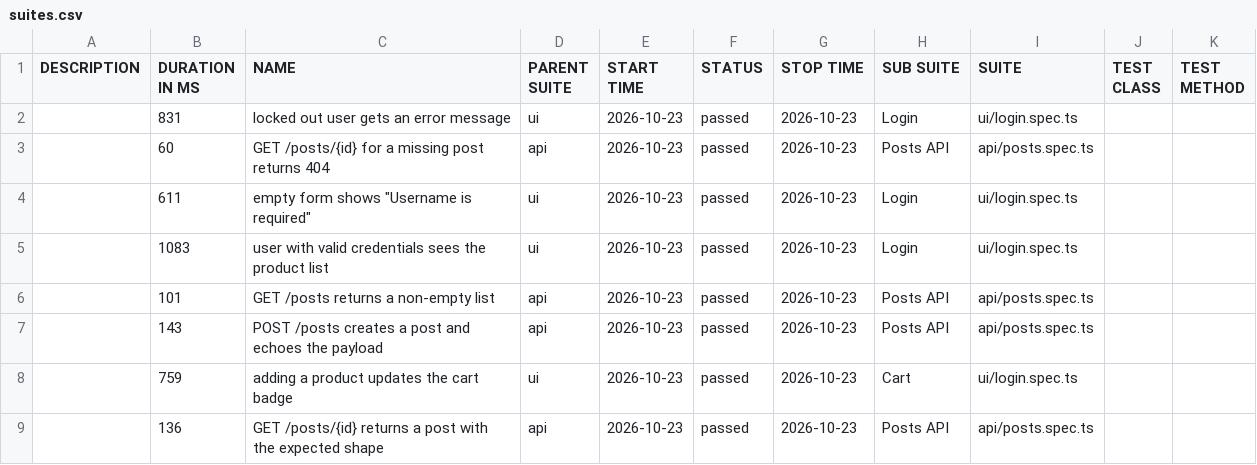
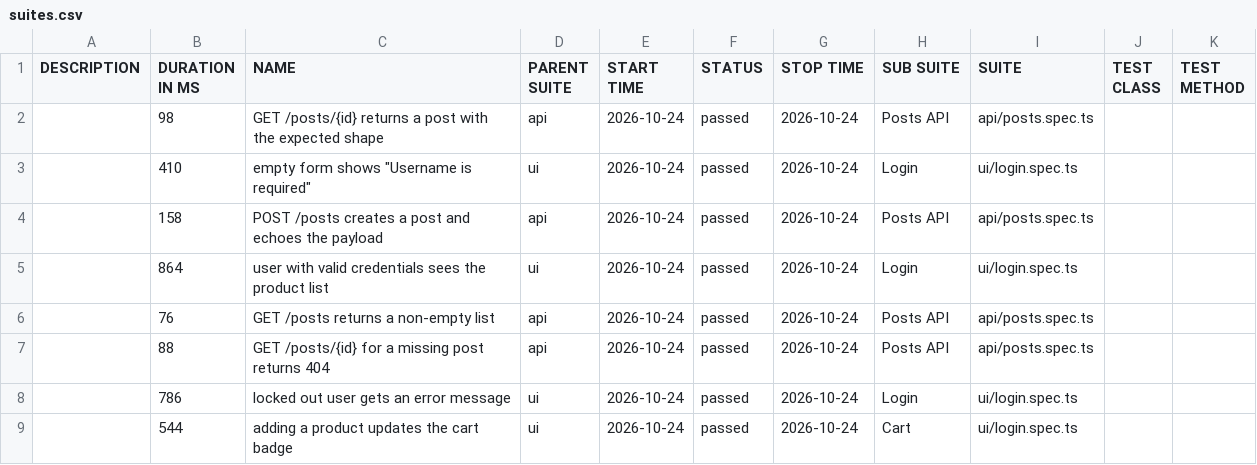
Before and after one commit to NailKarimov/qa-project-template, a CSV file: data/suites.csv, drawn as a sheet.

```diff
--- a/data/suites.csv
+++ b/data/suites.csv
@@ -1,9 +1,9 @@
 "DESCRIPTION","DURATION IN MS","NAME","PARENT SUITE","START TIME","STATUS","STOP TIME","SUB SUITE","SUITE","TEST CLASS","TEST METHOD"
-"","831","locked out user gets an error message","ui","2026-10-23","passed","2026-10-23","Login","ui/login.spec.ts","",""
-"","60","GET /posts/{id} for a missing post returns 404","api","2026-10-23","passed","2026-10-23","Posts API","api/posts.spec.ts","",""
-"","611","empty form shows ""Username is required""","ui","2026-10-23","passed","2026-10-23","Login","ui/login.spec.ts","",""
-"","1083","user with valid credentials sees the product list","ui","2026-10-23","passed","2026-10-23","Login","ui/login.spec.ts","",""
-"","101","GET /posts returns a non-empty list","api","2026-10-23","passed","2026-10-23","Posts API","api/posts.spec.ts","",""
-"","143","POST /posts creates a post and echoes the payload","api","2026-10-23","passed","2026-10-23","Posts API","api/posts.spec.ts","",""
-"","759","adding a product updates the cart badge","ui","2026-10-23","passed","2026-10-23","Cart","ui/login.spec.ts","",""
-"","136","GET /posts/{id} returns a post with the expected shape","api","2026-10-23","passed","2026-10-23","Posts API","api/posts.spec.ts","",""
+"","98","GET /posts/{id} returns a post with the expected shape","api","2026-10-24","passed","2026-10-24","Posts API","api/posts.spec.ts","",""
+"","410","empty form shows ""Username is required""","ui","2026-10-24","passed","2026-10-24","Login","ui/login.spec.ts","",""
+"","158","POST /posts creates a post and echoes the payload","api","2026-10-24","passed","2026-10-24","Posts API","api/posts.spec.ts","",""
+"","864","user with valid credentials sees the product list","ui","2026-10-24","passed","2026-10-24","Login","ui/login.spec.ts","",""
+"","76","GET /posts returns a non-empty list","api","2026-10-24","passed","2026-10-24","Posts API","api/posts.spec.ts","",""
+"","88","GET /posts/{id} for a missing post returns 404","api","2026-10-24","passed","2026-10-24","Posts API","api/posts.spec.ts","",""
+"","786","locked out user gets an error message","ui","2026-10-24","passed","2026-10-24","Login","ui/login.spec.ts","",""
+"","544","adding a product updates the cart badge","ui","2026-10-24","passed","2026-10-24","Cart","ui/login.spec.ts","",""
```
Also changed, not shown: 41 other files.
